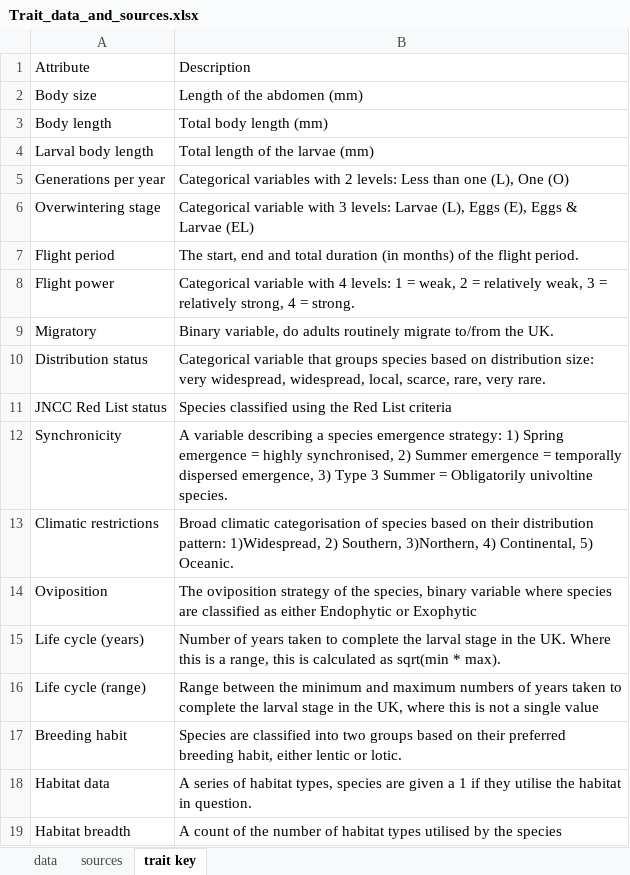
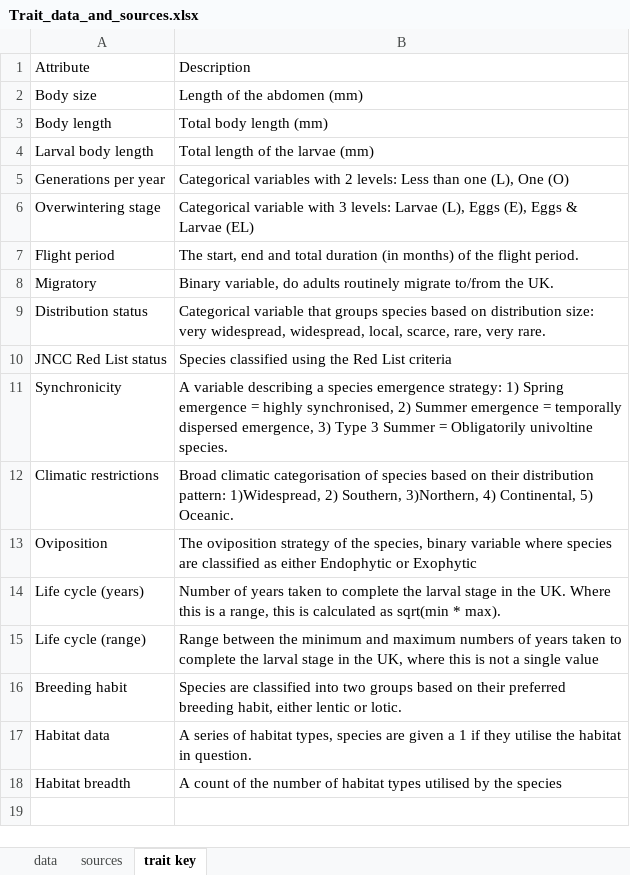
Before and after one commit to BiologicalRecordsCentre/Odonata_traits, an Excel workbook: Data/Trait_data_and_sources.xlsx, sheet trait key, drawn as a sheet; values as stored, in another font and other column widths than the file's, no borders; the diff names each change by its address in the sheet, - before the commit and + after, or states it on an @@ line.

Commit message:
Dropping flight power data

```diff
--- a/Data/Trait_data_and_sources.xlsx (sheet trait key)
+++ b/Data/Trait_data_and_sources.xlsx (sheet trait key)
-row 8: Flight power | Categorical variable with 4 levels: 1 = weak, 2 = relatively weak, 3 = relatively strong, 4 = strong.
```
Also changed, not shown: sheet data, formulas that keep their value, 2 other files.
